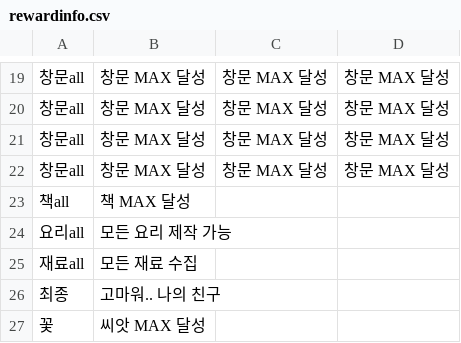
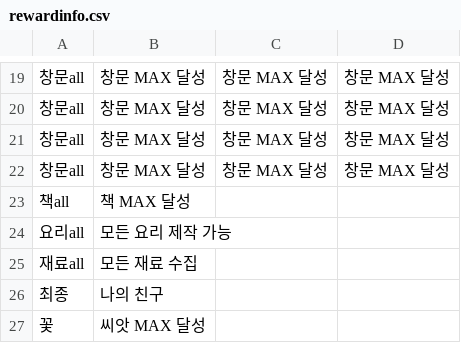
Before and after one commit to catdoglove/rainroom2, a CSV file: Resources/rewardinfo.csv, drawn as a sheet; only a part is shown, gaps mark what is left out.

```diff
--- a/Resources/rewardinfo.csv
+++ b/Resources/rewardinfo.csv
@@ -25,3 +25,3 @@
 재료all,모든 재료 수집,,
-최종,고마워.. 나의 친구,,
+최종,나의 친구,,
 꽃,씨앗 MAX 달성,,
```
Also changed, not shown: Resources/rewardname.csv, 13 other files.
